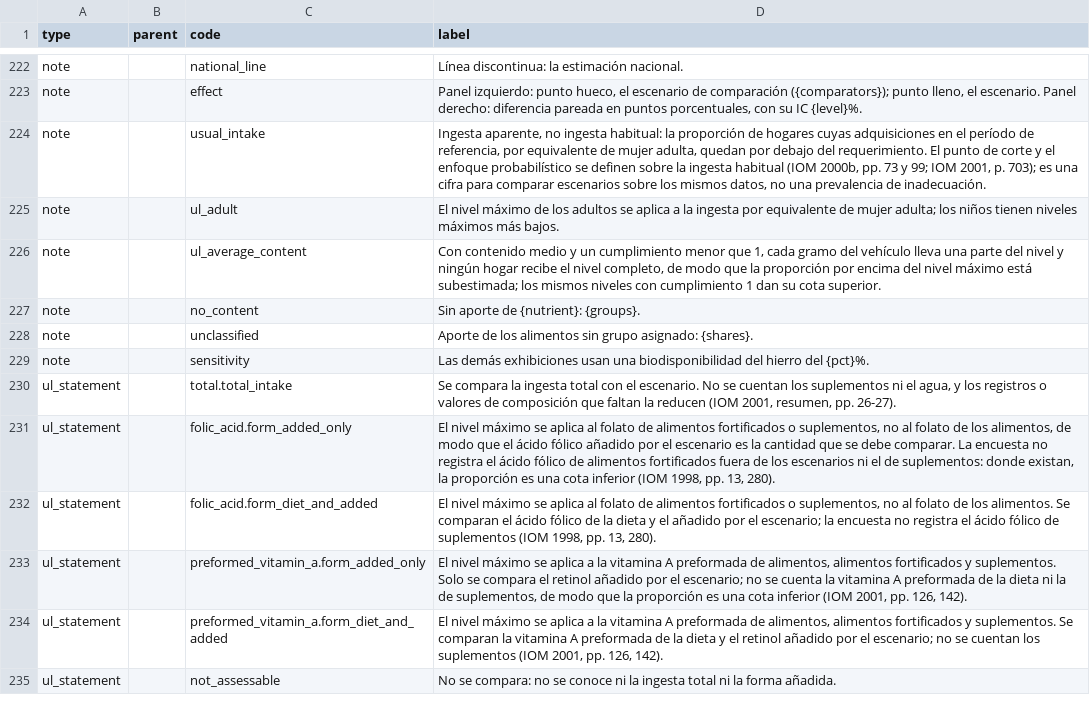
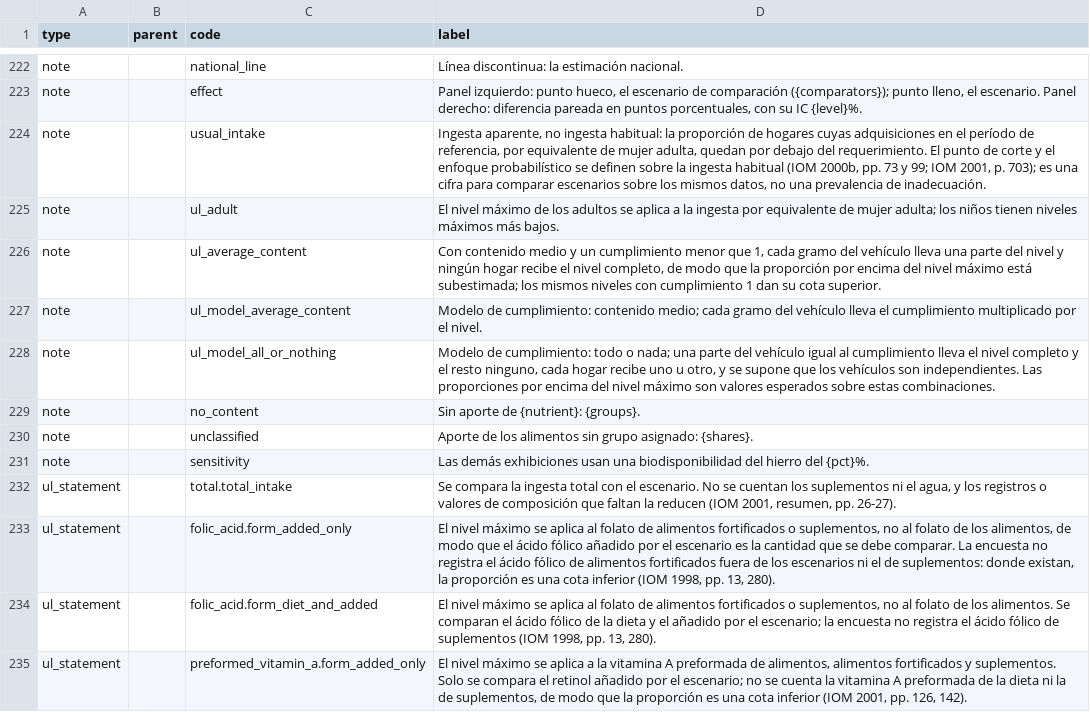
Before and after one commit to maicel1978/hcesfort, a CSV file: inst/report/es/terms.csv, drawn as a sheet; only a part is shown, gaps mark what is left out; the shorter side is filled out with more unchanged rows.

```diff
--- a/inst/report/es/terms.csv
+++ b/inst/report/es/terms.csv
@@ -226,2 +226,4 @@ note,,ul_adult,El nivel máximo de los adultos se aplica a la ingesta por equiva
 note,,ul_average_content,"Con contenido medio y un cumplimiento menor que 1, cada gramo del vehículo lleva una parte del nivel y ningún hogar recibe el nivel completo, de modo que la proporción por encima del nivel máximo está subestimada; los mismos niveles con cumplimiento 1 dan su cota superior."
+note,,ul_model_average_content,"Modelo de cumplimiento: contenido medio; cada gramo del vehículo lleva el cumplimiento multiplicado por el nivel."
+note,,ul_model_all_or_nothing,"Modelo de cumplimiento: todo o nada; una parte del vehículo igual al cumplimiento lleva el nivel completo y el resto ninguno, cada hogar recibe uno u otro, y se supone que los vehículos son independientes. Las proporciones por encima del nivel máximo son valores esperados sobre estas combinaciones."
 note,,no_content,Sin aporte de {nutrient}: {groups}.
```
Also changed, not shown: inst/report/en/terms.csv, 5 other files.
